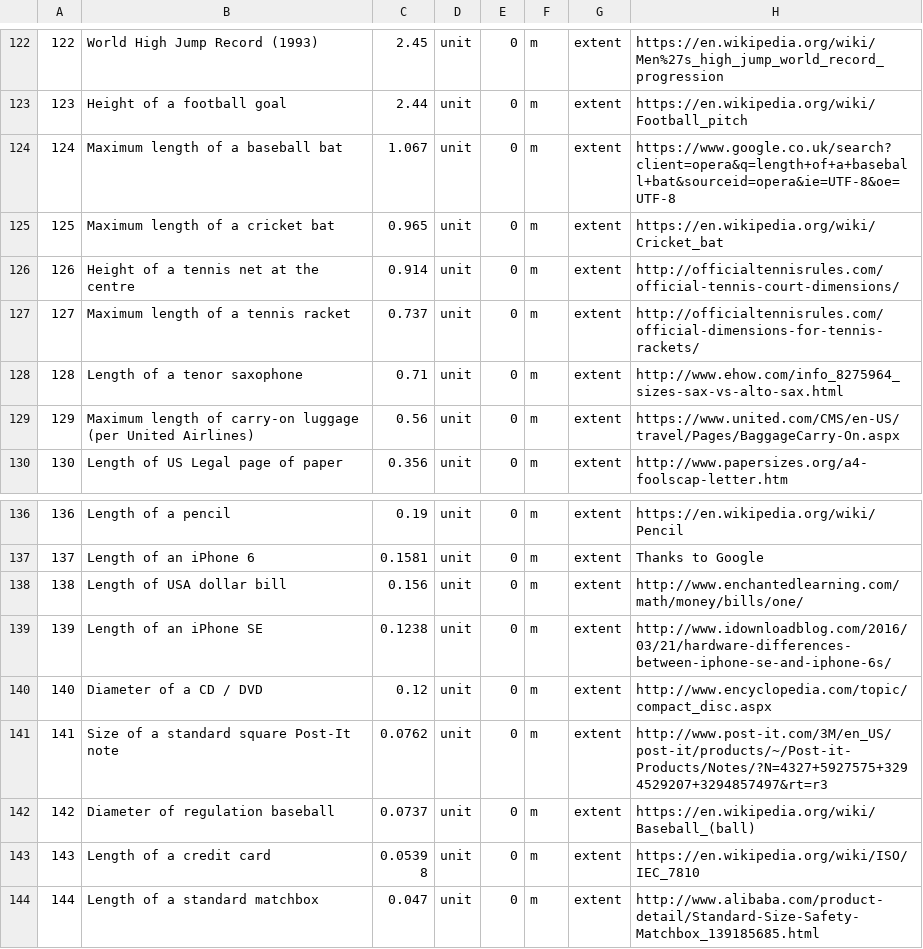
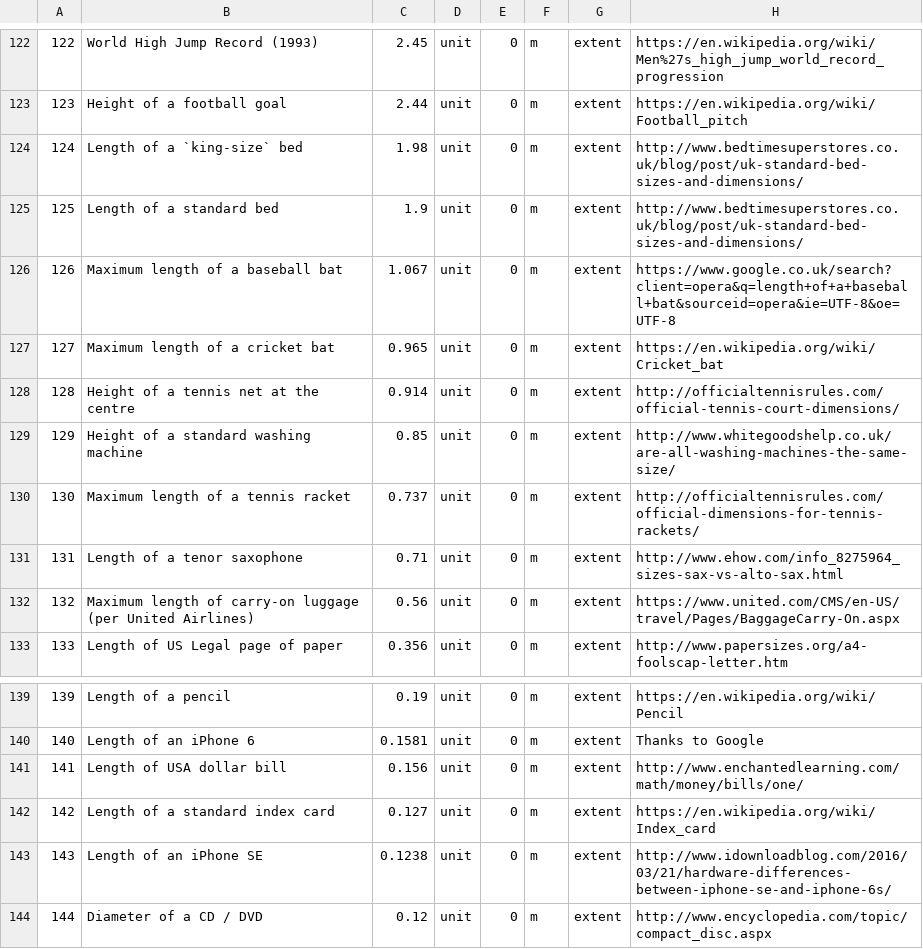
Before and after one commit to andrewcaelliott/my-first-blog, a CSV file: blog/data/Reference_Lengths.csv, drawn as a sheet; only a part is shown, gaps mark what is left out; the shorter side is filled out with more unchanged rows; addresses are those after the commit; the diff names each change by its address in the sheet, - before the commit and + after, or states it on an @@ line.

```diff
--- a/blog/data/Reference_Lengths.csv
+++ b/blog/data/Reference_Lengths.csv
+row 124: 124 | Length of a `king-size` bed | 1.98 | unit | 0 | m | extent | http://www.bedtimesuperstores.co.uk/blog/post/uk-standard-bed-sizes-and-dimensions/
+row 125: 125 | Length of a standard bed | 1.9 | unit | 0 | m | extent | http://www.bedtimesuperstores.co.uk/blog/post/uk-standard-bed-sizes-and-dimensions/
@@ column A renumbered from row 126 down @@
+row 129: 129 | Height of a standard washing machine | 0.85 | unit | 0 | m | extent | http://www.whitegoodshelp.co.uk/are-all-washing-machines-the-same-size/
+row 142: 142 | Length of a standard index card | 0.127 | unit | 0 | m | extent | https://en.wikipedia.org/wiki/Index_card
```
Also changed, not shown: 7 other files.
